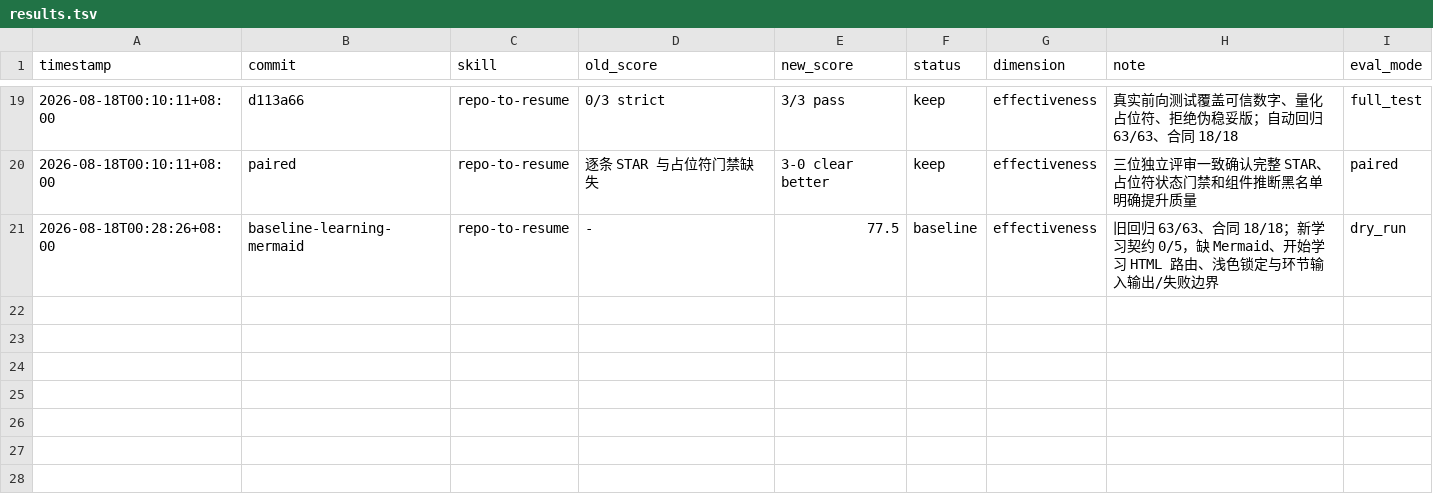
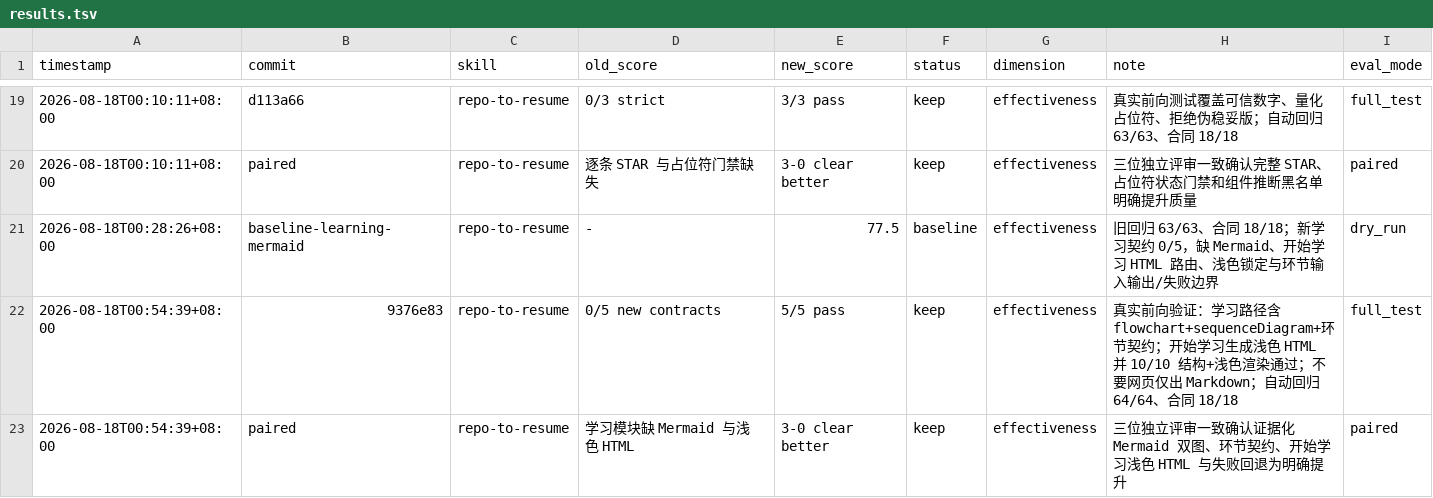
Before and after one commit to Brave-Maker/repo-to-resume, a TSV file: results.tsv, drawn as a sheet; only a part is shown, gaps mark what is left out; the diff names each change by its address in the sheet, - before the commit and + after, or states it on an @@ line.

Commit message:
docs: record Mermaid learning validation

```diff
--- a/results.tsv
+++ b/results.tsv
+row 22: 2026-08-18T00:54:39+08:00 | 9376e83 | repo-to-resume | 0/5 new contracts | 5/5 pass | keep | effectiveness | 真实前向验证：学习路径含 flowchart+sequenceDiagram+环节契约；开始学习生成浅色 HTML 并 10/10 结构+浅色渲染通过；不要网页仅出 Markdown；自动回归 64/64、合同 18/18 | full_test
+row 23: 2026-08-18T00:54:39+08:00 | paired | repo-to-resume | 学习模块缺 Mermaid 与浅色 HTML | 3-0 clear better | keep | effectiveness | 三位独立评审一致确认证据化 Mermaid 双图、环节契约、开始学习浅色 HTML 与失败回退为明确提升 | paired
```
